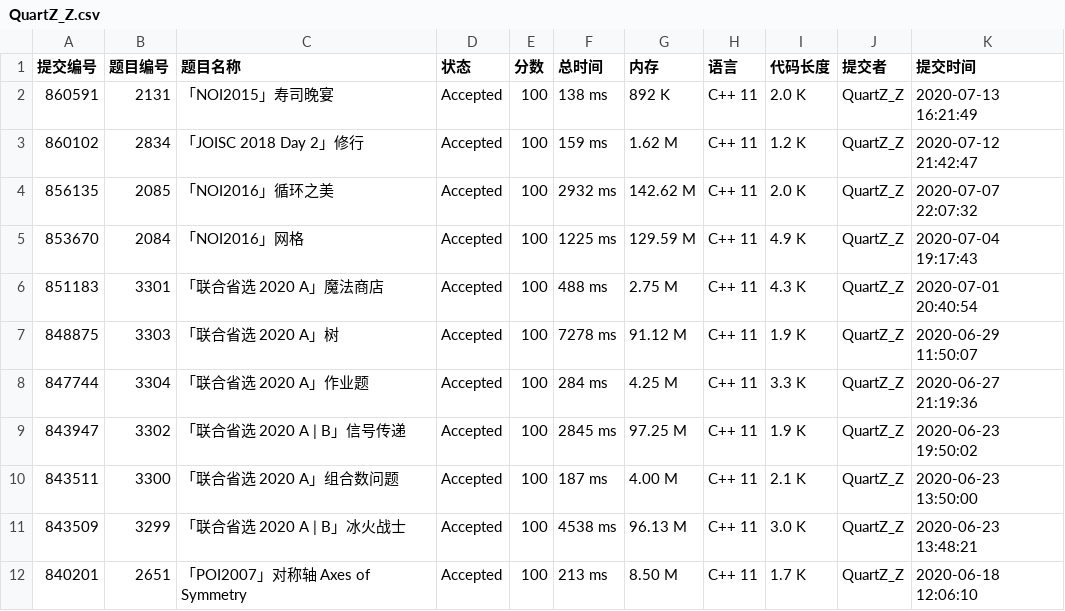
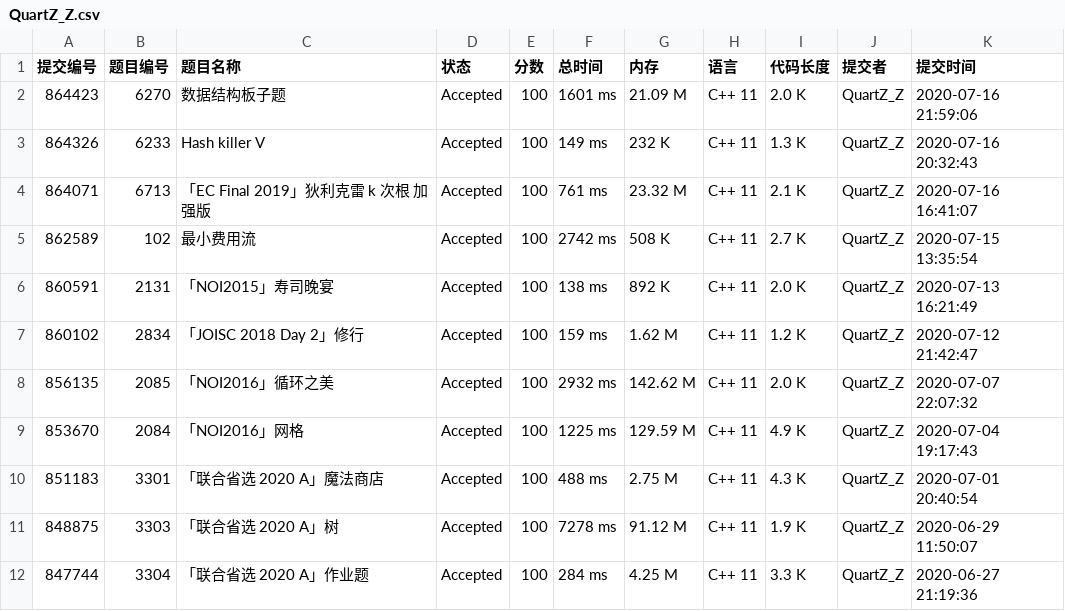
Before and after one commit to cutekibry/libuer, a CSV file: outputs/QuartZ_Z.csv (was data/QuartZ_Z.csv), drawn as a sheet; only a part is shown; the shorter side is filled out with more unchanged rows.

```diff
--- a/data/QuartZ_Z.csv
+++ b/outputs/QuartZ_Z.csv
@@ -1,2 +1,6 @@
 提交编号,题目编号,题目名称,状态,分数,总时间,内存,语言,代码长度,提交者,提交时间
+864423,6270,数据结构板子题,Accepted,100,1601 ms,21.09 M,C++ 11,2.0 K,QuartZ_Z,2020-07-16 21:59:06
+864326,6233,Hash killer V,Accepted,100,149 ms,232 K,C++ 11,1.3 K,QuartZ_Z,2020-07-16 20:32:43
+864071,6713,「EC Final 2019」狄利克雷 k 次根 加强版,Accepted,100,761 ms,23.32 M,C++ 11,2.1 K,QuartZ_Z,2020-07-16 16:41:07
+862589,102,最小费用流,Accepted,100,2742 ms,508 K,C++ 11,2.7 K,QuartZ_Z,2020-07-15 13:35:54
 860591,2131,「NOI2015」寿司晚宴,Accepted,100,138 ms,892 K,C++ 11,2.0 K,QuartZ_Z,2020-07-13 16:21:49
```
Also changed, not shown: outputs/cutekibry.csv, outputs/moonoshawott.csv, 12 other files.
